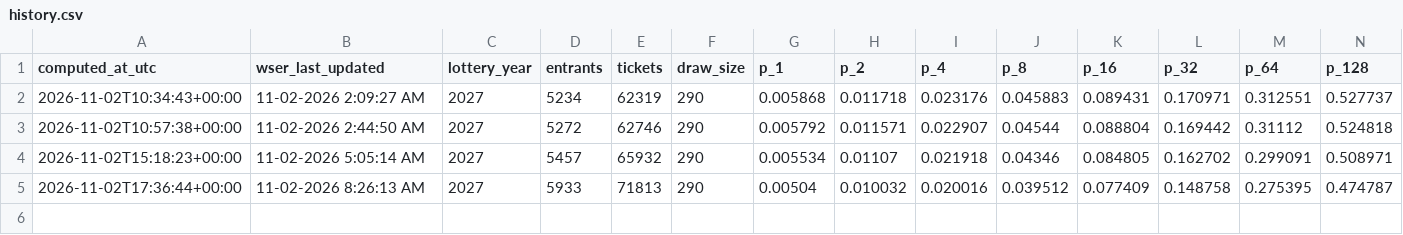
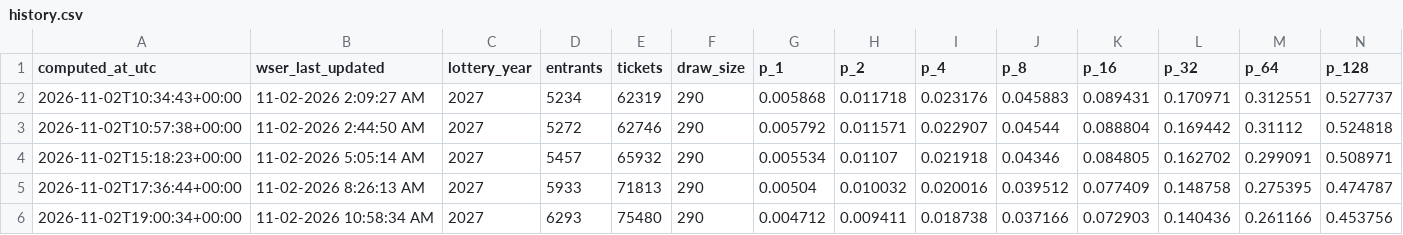
Before and after one commit to geopastore/geopastore.github.io, a CSV file: assets/wser/history.csv, drawn as a sheet; only a part is shown; rows hold the shown columns only; the diff names each change by its address in the sheet, - before the commit and + after, or states it on an @@ line.

```diff
--- a/assets/wser/history.csv
+++ b/assets/wser/history.csv
+row 6: 2026-11-02T19:00:34+00:00 | 11-02-2026 10:58:34 AM | 2027 | 6293 | 75480 | 290 | 0.004712 | 0.009411 | 0.018738 | 0.037166 | 0.072903 | 0.140436 | 0.261166 | 0.453756
```
Also changed, not shown: 1 other file.
